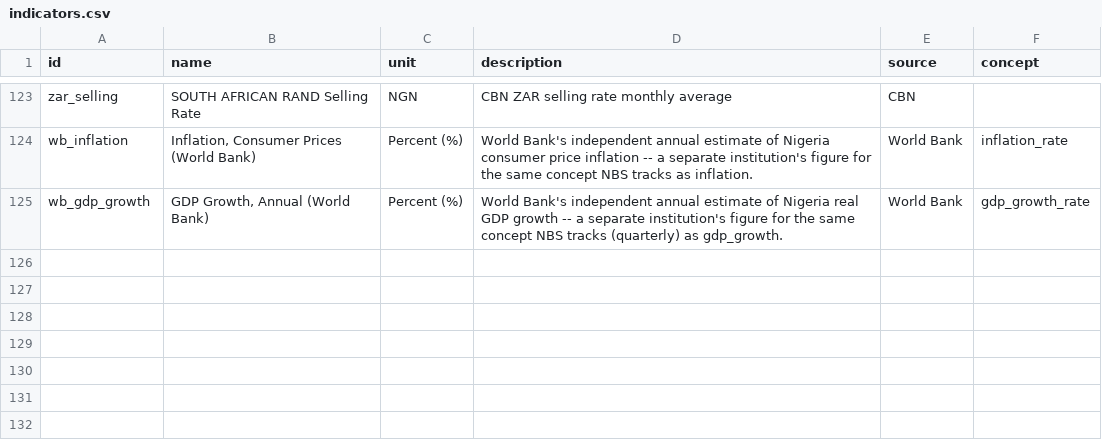
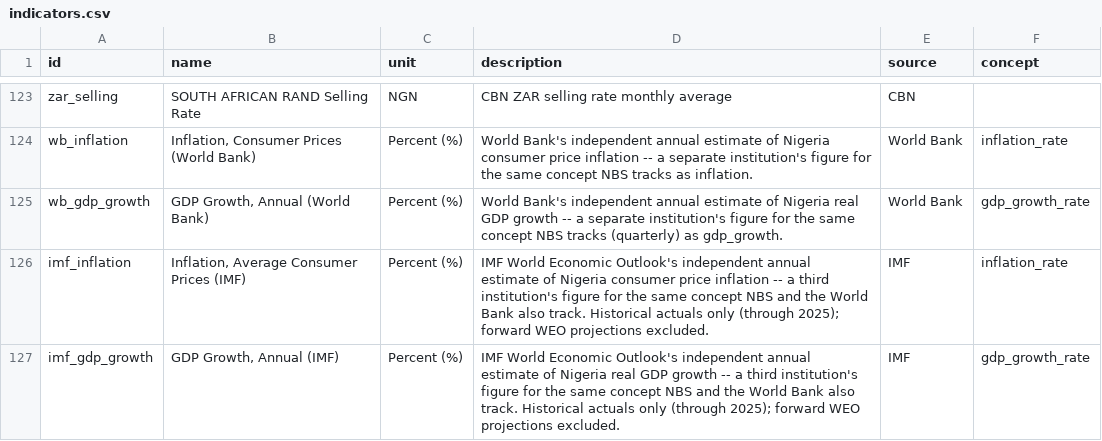
Before and after one commit to ANTD-CR7/nigerian-dashboard, a CSV file: project/database/seed/indicators.csv, drawn as a sheet; only a part is shown, gaps mark what is left out.

```diff
--- a/project/database/seed/indicators.csv
+++ b/project/database/seed/indicators.csv
@@ -125 +125,3 @@ wb_inflation,"Inflation, Consumer Prices (World Bank)",Percent (%),World Bank's
 wb_gdp_growth,"GDP Growth, Annual (World Bank)",Percent (%),World Bank's independent annual estimate of Nigeria real GDP growth -- a separate institution's figure for the same concept NBS tracks (quarterly) as gdp_growth.,World Bank,gdp_growth_rate
+imf_inflation,"Inflation, Average Consumer Prices (IMF)",Percent (%),IMF World Economic Outlook's independent annual estimate of Nigeria consumer price inflation -- a third institution's figure for the same concept NBS and the World Bank also track. Historical actuals only (through 2025); forward WEO projections excluded.,IMF,inflation_rate
+imf_gdp_growth,"GDP Growth, Annual (IMF)",Percent (%),IMF World Economic Outlook's independent annual estimate of Nigeria real GDP growth -- a third institution's figure for the same concept NBS and the World Bank also track. Historical actuals only (through 2025); forward WEO projections excluded.,IMF,gdp_growth_rate
```
Also changed, not shown: project/database/seed/observations.csv, 1 other file.
